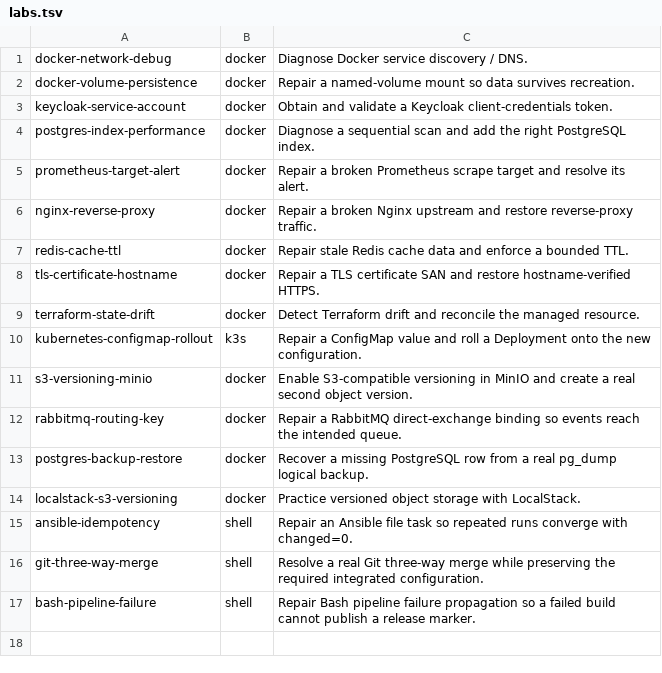
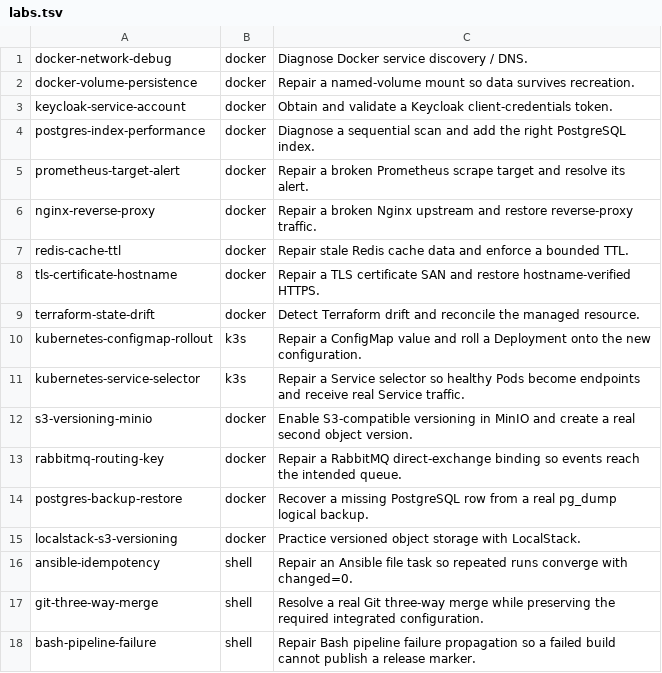
Before and after one commit to Marvy936/Knowledge-Hub, a TSV file: labs/interactive/runtime/labs.tsv, drawn as a sheet; the diff names each change by its address in the sheet, - before the commit and + after, or states it on an @@ line.

Commit message:
feat: add Kubernetes Service selector lab

```diff
--- a/labs/interactive/runtime/labs.tsv
+++ b/labs/interactive/runtime/labs.tsv
+row 11: kubernetes-service-selector | k3s | Repair a Service selector so healthy Pods become endpoints and receive real Service traffic.
```
Also changed, not shown: 17 other files.
